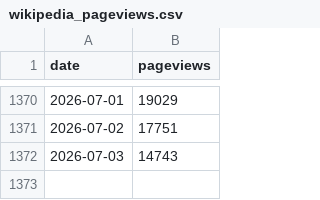
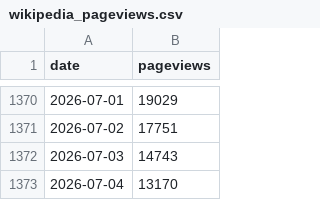
Before and after one commit to EdenK28/gta6-marketing-teardown, a CSV file: data/wikipedia_pageviews.csv, drawn as a sheet; only a part is shown, gaps mark what is left out.

```diff
--- a/data/wikipedia_pageviews.csv
+++ b/data/wikipedia_pageviews.csv
@@ -1372 +1372,2 @@ date,pageviews
 2026-07-03,14743
+2026-07-04,13170
```
Also changed, not shown: data/google_trends.csv, 1 other file.
